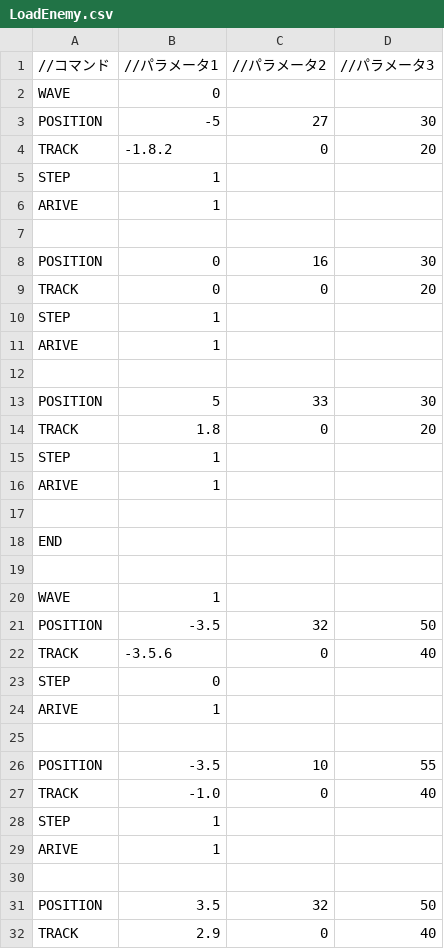
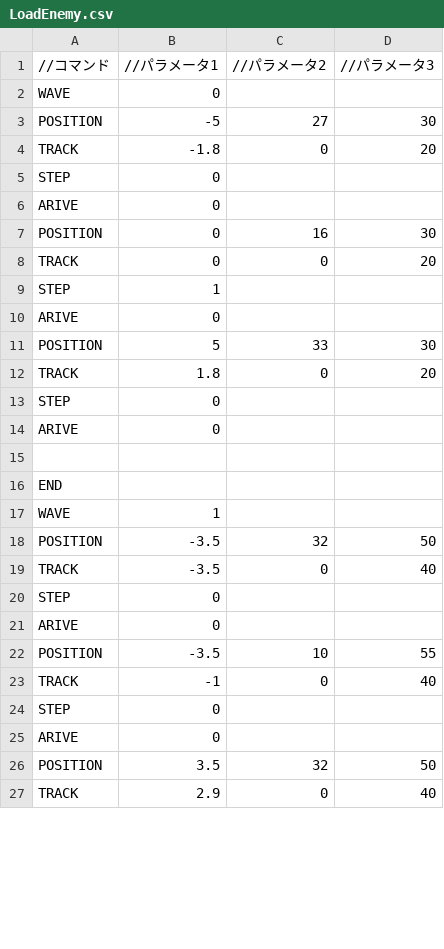
Before and after one commit to Shimada0317/MyEngine, a CSV file: Resources/LoadEnemy.csv, drawn as a sheet; only a part is shown; the diff covers the shown part only.

```diff
--- a/Resources/LoadEnemy.csv
+++ b/Resources/LoadEnemy.csv
@@ -3,6 +3,5 @@ WAVE,0,,
 POSITION,-5,27,30
-TRACK,-1.8.2,0,20
-STEP,1,,
-ARIVE,1,,
-
+TRACK,-1.8,0,20
+STEP,0,,
+ARIVE,0,,
 POSITION,0,16,30
@@ -10,22 +9,18 @@ TRACK,0,0,20
 STEP,1,,
-ARIVE,1,,
-
+ARIVE,0,,
 POSITION,5,33,30
 TRACK,1.8,0,20
-STEP,1,,
-ARIVE,1,,
+STEP,0,,
+ARIVE,0,,
 
 END,,,
-
 WAVE,1,,
 POSITION,-3.5,32,50
-TRACK,-3.5.6,0,40
+TRACK,-3.5,0,40
 STEP,0,,
-ARIVE,1,,
-
+ARIVE,0,,
 POSITION,-3.5,10,55
-TRACK,-1.0,0,40
-STEP,1,,
-ARIVE,1,,
-
+TRACK,-1,0,40
+STEP,0,,
+ARIVE,0,,
 POSITION,3.5,32,50
```
Also changed, not shown: 46 added rows, 20 removed rows, 2 moved rows and 12 edited cells elsewhere in this file, 6 other files.
